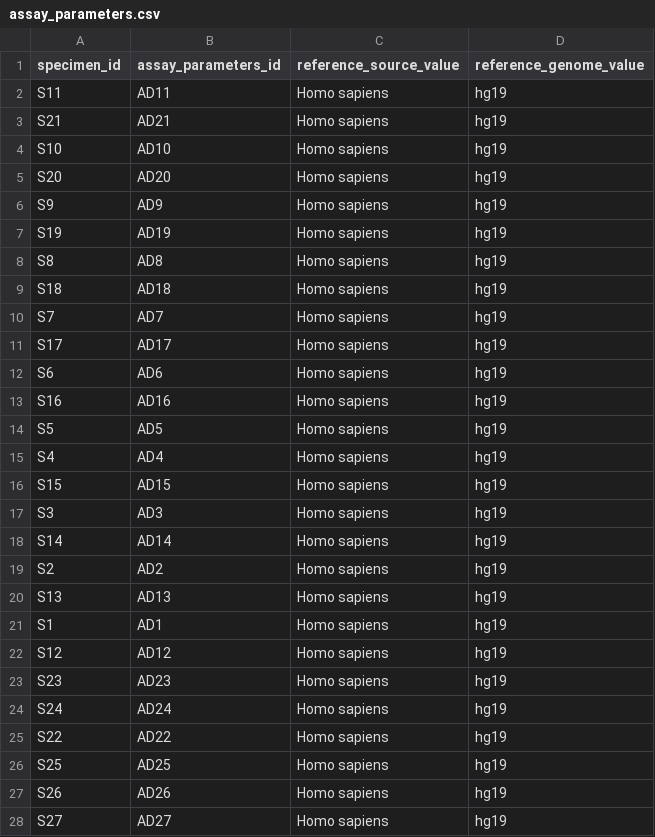
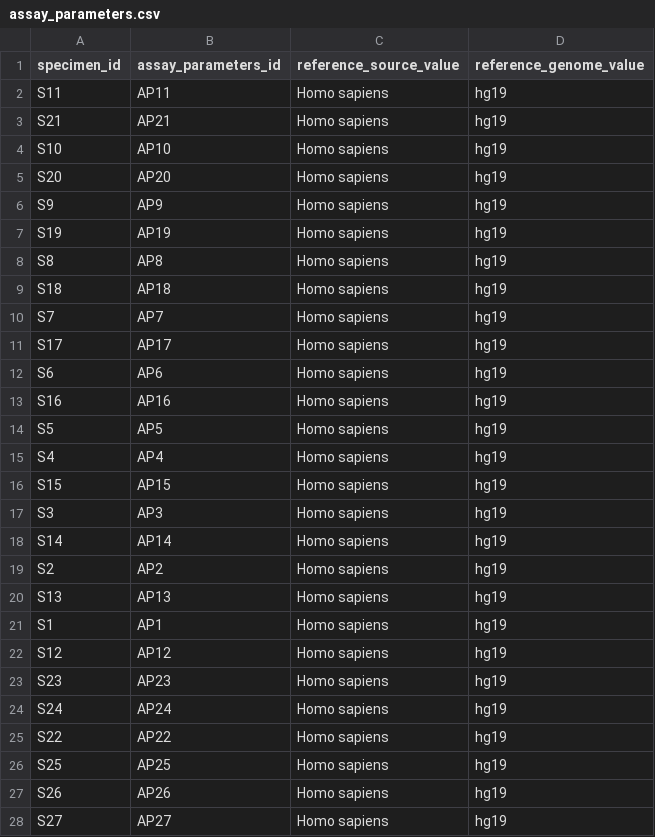
Before and after one commit to NCBI-Codeathons/OMOPOmics, a CSV file: OMOP_tables/assay_parameters.csv, drawn as a sheet; only a part is shown; the diff covers the shown part only.

Commit message:
Add files via upload

```diff
--- a/OMOP_tables/assay_parameters.csv
+++ b/OMOP_tables/assay_parameters.csv
@@ -1,28 +1,28 @@
 specimen_id,assay_parameters_id,reference_source_value,reference_genome_value
-S11,AD11,Homo sapiens,hg19
-S21,AD21,Homo sapiens,hg19
-S10,AD10,Homo sapiens,hg19
-S20,AD20,Homo sapiens,hg19
-S9,AD9,Homo sapiens,hg19
-S19,AD19,Homo sapiens,hg19
-S8,AD8,Homo sapiens,hg19
-S18,AD18,Homo sapiens,hg19
-S7,AD7,Homo sapiens,hg19
-S17,AD17,Homo sapiens,hg19
-S6,AD6,Homo sapiens,hg19
-S16,AD16,Homo sapiens,hg19
-S5,AD5,Homo sapiens,hg19
-S4,AD4,Homo sapiens,hg19
-S15,AD15,Homo sapiens,hg19
-S3,AD3,Homo sapiens,hg19
-S14,AD14,Homo sapiens,hg19
-S2,AD2,Homo sapiens,hg19
-S13,AD13,Homo sapiens,hg19
-S1,AD1,Homo sapiens,hg19
-S12,AD12,Homo sapiens,hg19
-S23,AD23,Homo sapiens,hg19
-S24,AD24,Homo sapiens,hg19
-S22,AD22,Homo sapiens,hg19
-S25,AD25,Homo sapiens,hg19
-S26,AD26,Homo sapiens,hg19
-S27,AD27,Homo sapiens,hg19
+S11,AP11,Homo sapiens,hg19
+S21,AP21,Homo sapiens,hg19
+S10,AP10,Homo sapiens,hg19
+S20,AP20,Homo sapiens,hg19
+S9,AP9,Homo sapiens,hg19
+S19,AP19,Homo sapiens,hg19
+S8,AP8,Homo sapiens,hg19
+S18,AP18,Homo sapiens,hg19
+S7,AP7,Homo sapiens,hg19
+S17,AP17,Homo sapiens,hg19
+S6,AP6,Homo sapiens,hg19
+S16,AP16,Homo sapiens,hg19
+S5,AP5,Homo sapiens,hg19
+S4,AP4,Homo sapiens,hg19
+S15,AP15,Homo sapiens,hg19
+S3,AP3,Homo sapiens,hg19
+S14,AP14,Homo sapiens,hg19
+S2,AP2,Homo sapiens,hg19
+S13,AP13,Homo sapiens,hg19
+S1,AP1,Homo sapiens,hg19
+S12,AP12,Homo sapiens,hg19
+S23,AP23,Homo sapiens,hg19
+S24,AP24,Homo sapiens,hg19
+S22,AP22,Homo sapiens,hg19
+S25,AP25,Homo sapiens,hg19
+S26,AP26,Homo sapiens,hg19
+S27,AP27,Homo sapiens,hg19
```
Also changed, not shown: 31 edited cells elsewhere in this file.
